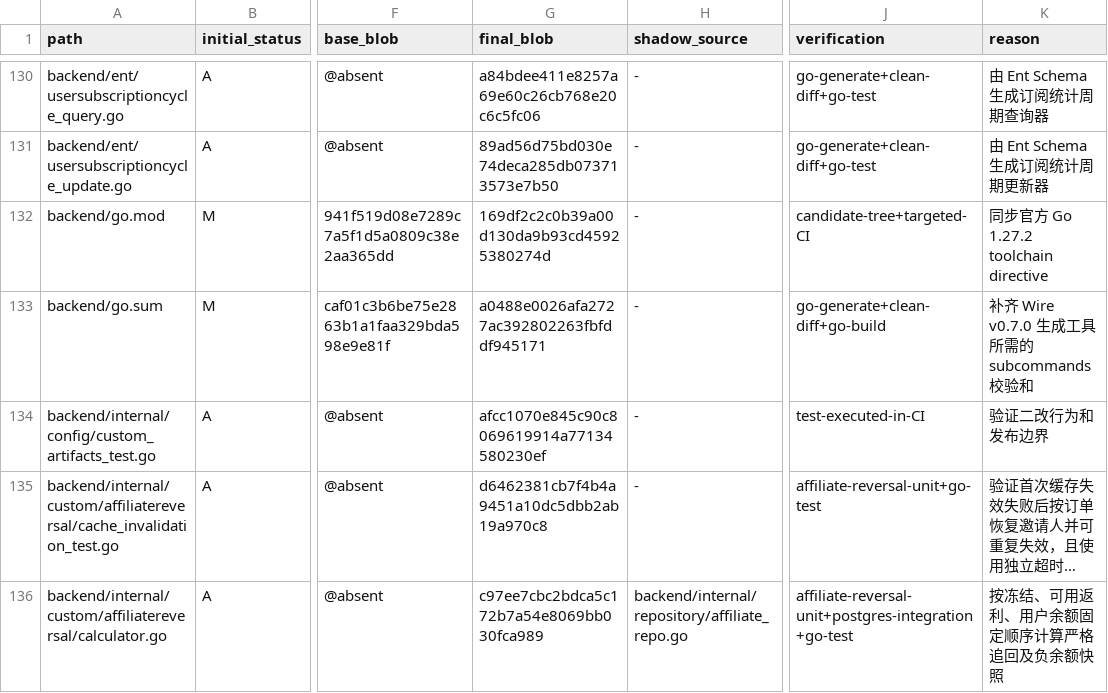
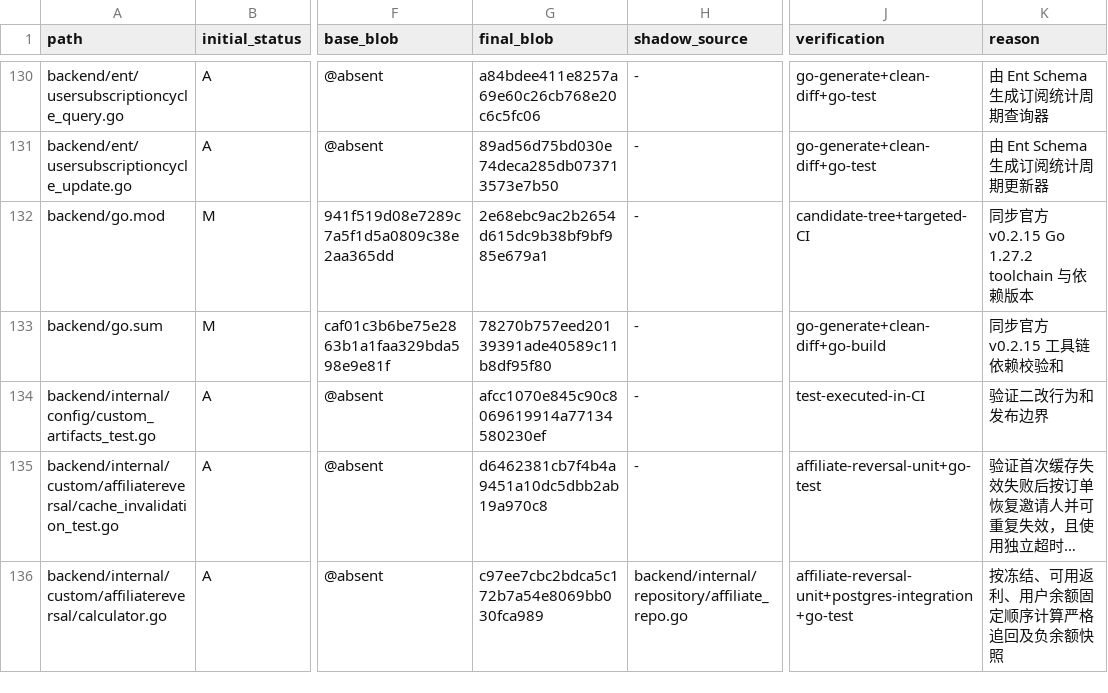
Before and after one commit to o87110/sub2api-custom-public, a TSV file: .github/custom-upstream-delta.tsv, drawn as a sheet; only a part is shown, gaps mark what is left out; long unchanged cells end in …; the diff names each change by its address in the sheet, - before the commit and + after, or states it on an @@ line.

Commit message:
fix(controlplane): sync v0.2.15 Go module toolchain

```diff
--- a/.github/custom-upstream-delta.tsv
+++ b/.github/custom-upstream-delta.tsv
-G132 (final_blob): 169df2c2c0b39a00d130da9b93cd45925380274d
+G132 (final_blob): 2e68ebc9ac2b2654d615dc9b38bf9bf985e679a1
-K132 (reason): 同步官方 Go 1.27.2 toolchain directive
+K132 (reason): 同步官方 v0.2.15 Go 1.27.2 toolchain 与依赖版本
-G133 (final_blob): a0488e0026afa2727ac392802263fbfddf945171
+G133 (final_blob): 78270b757eed20139391ade40589c11b8df95f80
-K133 (reason): 补齐 Wire v0.7.0 生成工具所需的 subcommands 校验和
+K133 (reason): 同步官方 v0.2.15 工具链依赖校验和
```
Also changed, not shown: 2 other files.
